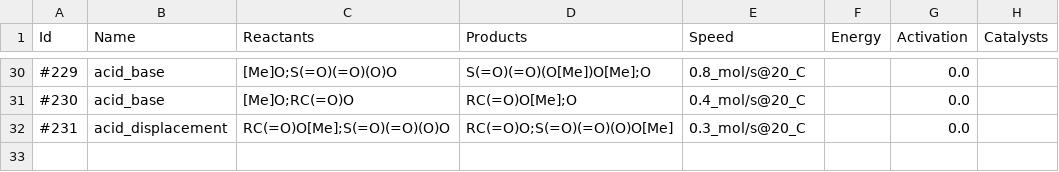
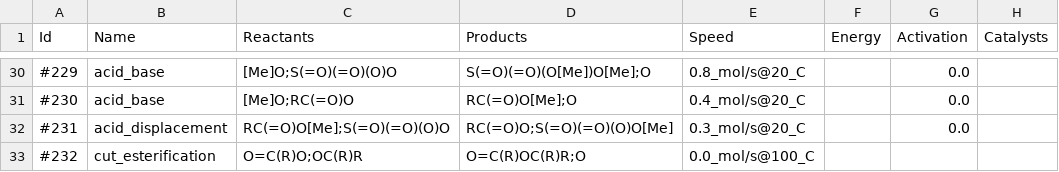
Before and after one commit to filip256/chemgine, a CSV file: Chemgine/Data/ReactionData.csv, drawn as a sheet; only a part is shown, gaps mark what is left out; the diff names each change by its address in the sheet, - before the commit and + after, or states it on an @@ line.

```diff
--- a/Chemgine/Data/ReactionData.csv
+++ b/Chemgine/Data/ReactionData.csv
+row 33: #232 | cut_esterification | O=C(R)O;OC(R)R | O=C(R)OC(R)R;O | 0.0_mol/s@100_C
```
Also changed, not shown: Chemgine/Out/genericmolecules.out.csv, 29 other files.
